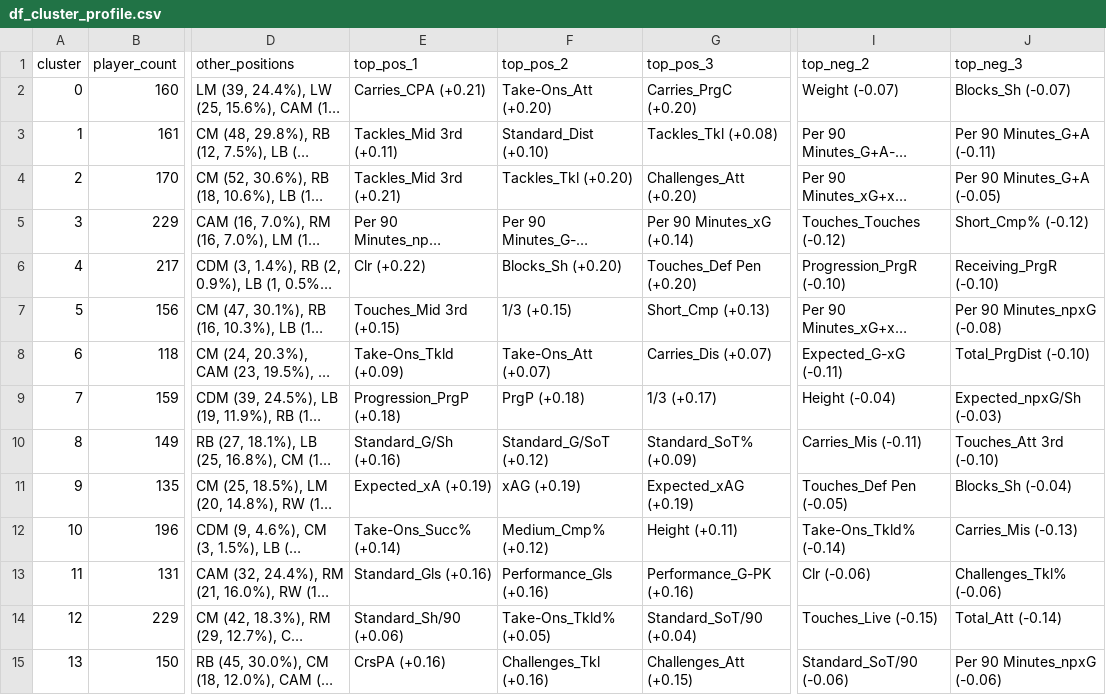
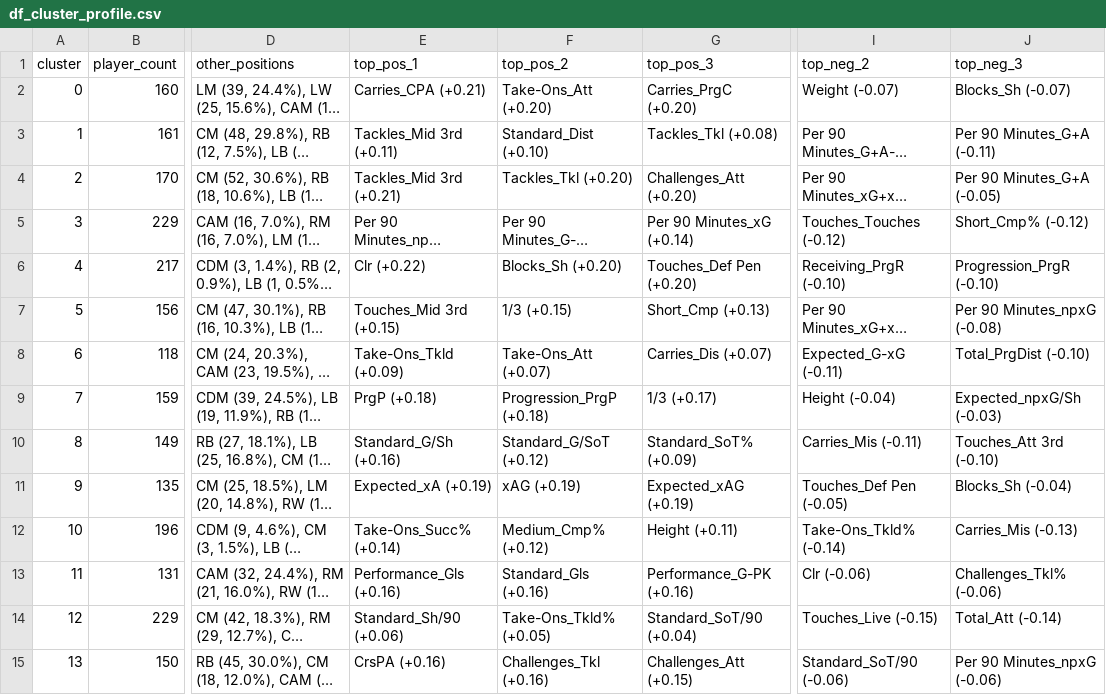
Before and after one commit to andreamurari/DataDriven_Soccer_Scouting, a CSV file: resources/df_cluster_profile.csv, drawn as a sheet; only a part is shown, gaps mark what is left out; long unchanged cells end in …; the diff names each change by its address in the sheet, - before the commit and + after, or states it on an @@ line.

```diff
--- a/resources/df_cluster_profile.csv
+++ b/resources/df_cluster_profile.csv
-I6 (top_neg_2): Progression_PrgR (-0.10)
+I6 (top_neg_2): Receiving_PrgR (-0.10)
-J6 (top_neg_3): Receiving_PrgR (-0.10)
+J6 (top_neg_3): Progression_PrgR (-0.10)
-E9 (top_pos_1): Progression_PrgP (+0.18)
+E9 (top_pos_1): PrgP (+0.18)
-F9 (top_pos_2): PrgP (+0.18)
+F9 (top_pos_2): Progression_PrgP (+0.18)
-E13 (top_pos_1): Standard_Gls (+0.16)
+E13 (top_pos_1): Performance_Gls (+0.16)
-F13 (top_pos_2): Performance_Gls (+0.16)
+F13 (top_pos_2): Standard_Gls (+0.16)
```
Also changed, not shown: 1 other file.
